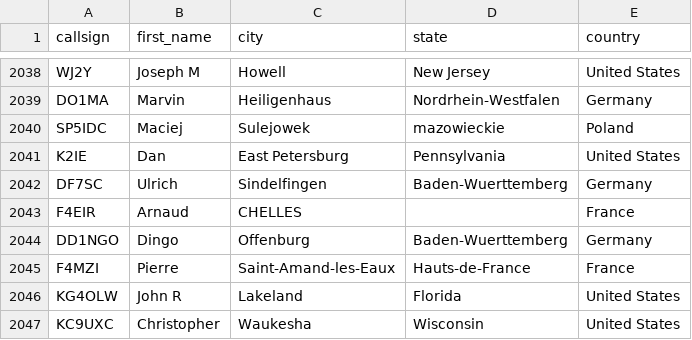
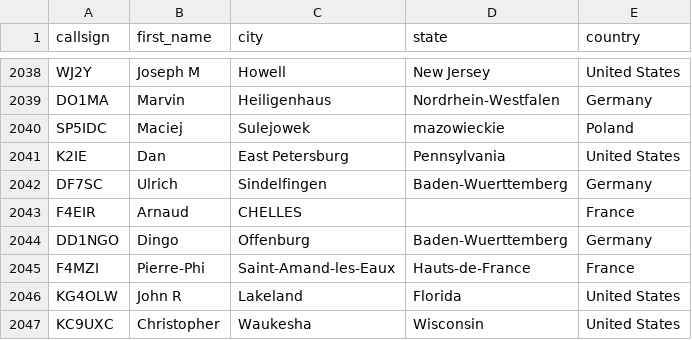
Before and after one commit to DMR-Database/dmr-database-appdata, a CSV file: dapnet.csv, drawn as a sheet; only a part is shown, gaps mark what is left out.

```diff
--- a/dapnet.csv
+++ b/dapnet.csv
@@ -2044,3 +2044,3 @@ F4EIR,Arnaud,CHELLES,,France
 DD1NGO,Dingo,Offenburg,Baden-Wuerttemberg,Germany
-F4MZI,Pierre,Saint-Amand-les-Eaux,Hauts-de-France,France
+F4MZI,Pierre-Phi,Saint-Amand-les-Eaux,Hauts-de-France,France
 KG4OLW,John R,Lakeland,Florida,United States
```
Also changed, not shown: hamvoip.csv, nxdn.csv, 8 other files.
